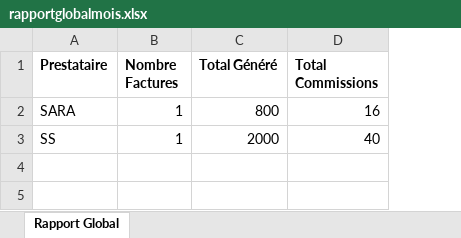
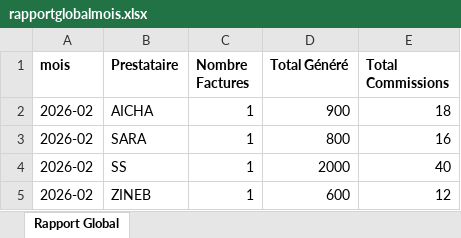
Before and after one commit to Souhayb120/FinPay_Brief, an Excel workbook: rapportglobalmois.xlsx, sheet Rapport Global, drawn as a sheet; values as stored, in another font and other column widths than the file's, no borders; addresses are those after the commit; the diff names each change by its address in the sheet, - before the commit and + after, or states it on an @@ line.

```diff
--- a/rapportglobalmois.xlsx (sheet Rapport Global)
+++ b/rapportglobalmois.xlsx (sheet Rapport Global)
+column A (mois), rows 3-4: 2026-02 | 2026-02
+row 2: 2026-02 | AICHA | 1 | 900 | 18
+row 5: 2026-02 | ZINEB | 1 | 600 | 12
```
Also changed, not shown: 1 other file.
